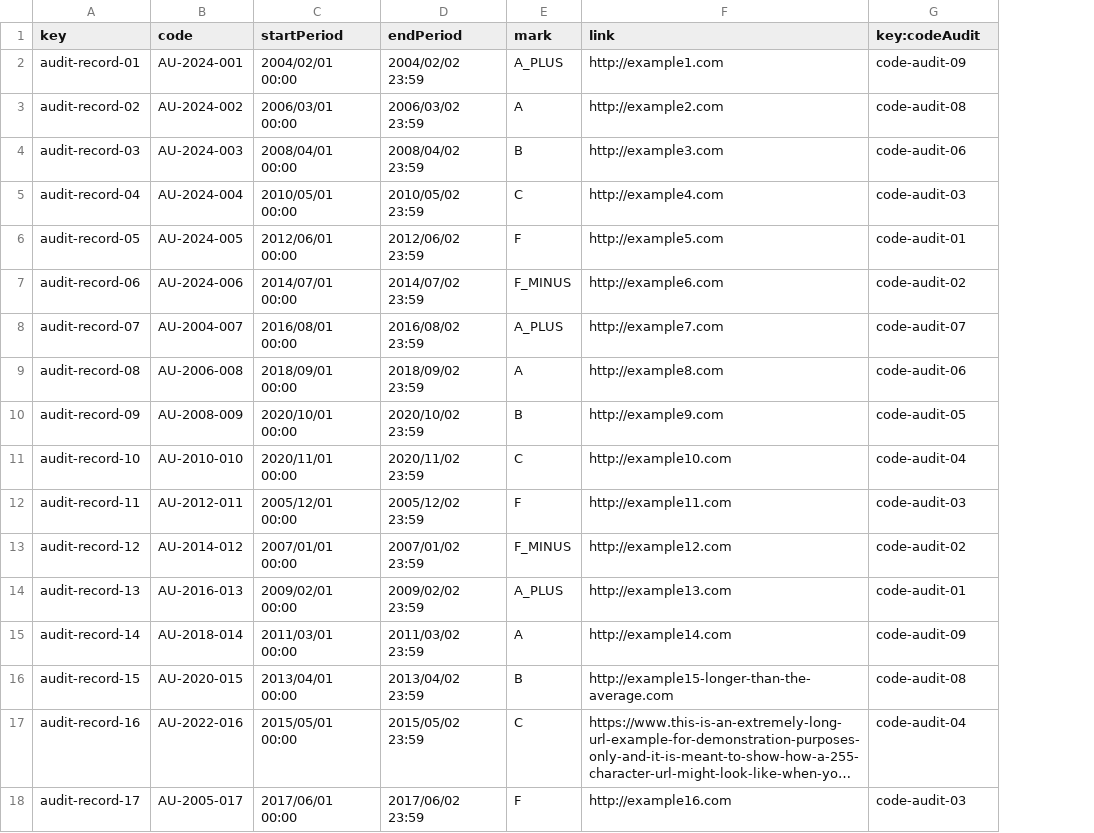
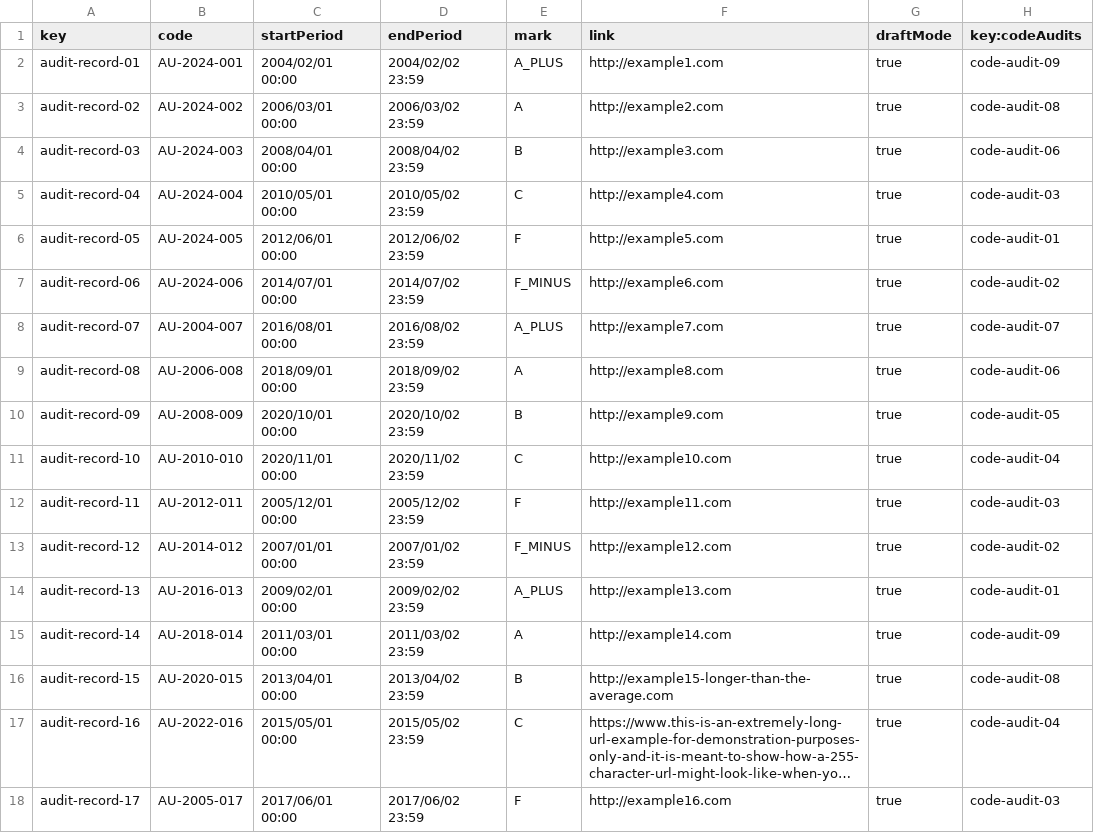
Before and after one commit to Danielruizlopezcc/Acme-SF-D04, a CSV file: src/main/webapp/WEB-INF/resources/sample-data/audit-records.csv, drawn as a sheet; long unchanged cells end in …; addresses are those after the commit; the diff names each change by its address in the sheet, - before the commit and + after, or states it on an @@ line.

```diff
--- a/src/main/webapp/WEB-INF/resources/sample-data/audit-records.csv
+++ b/src/main/webapp/WEB-INF/resources/sample-data/audit-records.csv
+column G (draftMode), rows 2-18: all true
-H1: key:codeAudit
+H1: key:codeAudits
```
Also changed, not shown: 17 other files.
